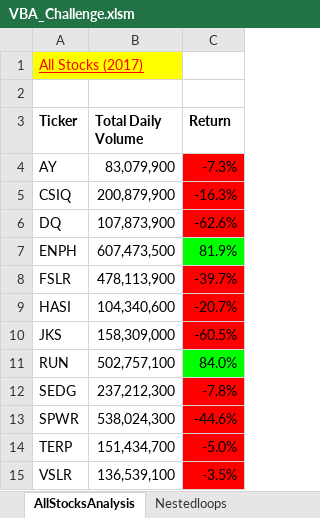
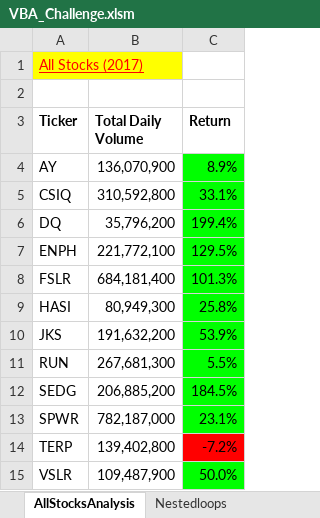
Before and after one commit to josechannels/stock-analysis, an Excel workbook: VBA_Challenge.xlsm, sheet AllStocksAnalysis, drawn as a sheet; values as stored, in another font and other column widths than the file's, no borders; charts and pictures not drawn; the diff names each change by its address in the sheet, - before the commit and + after, or states it on an @@ line.

Commit message:
Add files via upload

```diff
--- a/VBA_Challenge.xlsm (sheet AllStocksAnalysis)
+++ b/VBA_Challenge.xlsm (sheet AllStocksAnalysis)
-B4 (Total Daily Volume): 83,079,900
+B4 (Total Daily Volume): 136,070,900
-C4 (Return): -7.3%
+C4 (Return): 8.9%
-C4:C6 fill: #FF0000
+C4:C6 fill: #00FF00
-B5 (Total Daily Volume): 200,879,900
+B5 (Total Daily Volume): 310,592,800
-C5 (Return): -16.3%
+C5 (Return): 33.1%
-B6 (Total Daily Volume): 107,873,900
+B6 (Total Daily Volume): 35,796,200
-C6 (Return): -62.6%
+C6 (Return): 199.4%
-B7 (Total Daily Volume): 607,473,500
+B7 (Total Daily Volume): 221,772,100
-C7 (Return): 81.9%
+C7 (Return): 129.5%
-B8 (Total Daily Volume): 478,113,900
+B8 (Total Daily Volume): 684,181,400
-C8 (Return): -39.7%
+C8 (Return): 101.3%
-C8:C10 fill: #FF0000
+C8:C10 fill: #00FF00
-B9 (Total Daily Volume): 104,340,600
+B9 (Total Daily Volume): 80,949,300
-C9 (Return): -20.7%
+C9 (Return): 25.8%
-B10 (Total Daily Volume): 158,309,000
+B10 (Total Daily Volume): 191,632,200
-C10 (Return): -60.5%
+C10 (Return): 53.9%
-B11 (Total Daily Volume): 502,757,100
+B11 (Total Daily Volume): 267,681,300
-C11 (Return): 84.0%
+C11 (Return): 5.5%
-B12 (Total Daily Volume): 237,212,300
+B12 (Total Daily Volume): 206,885,200
-C12 (Return): -7.8%
+C12 (Return): 184.5%
-C12:C13 fill: #FF0000
+C12:C13 fill: #00FF00
-B13 (Total Daily Volume): 538,024,300
+B13 (Total Daily Volume): 782,187,000
-C13 (Return): -44.6%
+C13 (Return): 23.1%
-B14 (Total Daily Volume): 151,434,700
+B14 (Total Daily Volume): 139,402,800
-C14 (Return): -5.0%
+C14 (Return): -7.2%
-B15 (Total Daily Volume): 136,539,100
+B15 (Total Daily Volume): 109,487,900
-C15 (Return): -3.5%
+C15 (Return): 50.0%
-C15 fill: #FF0000
+C15 fill: #00FF00
```
